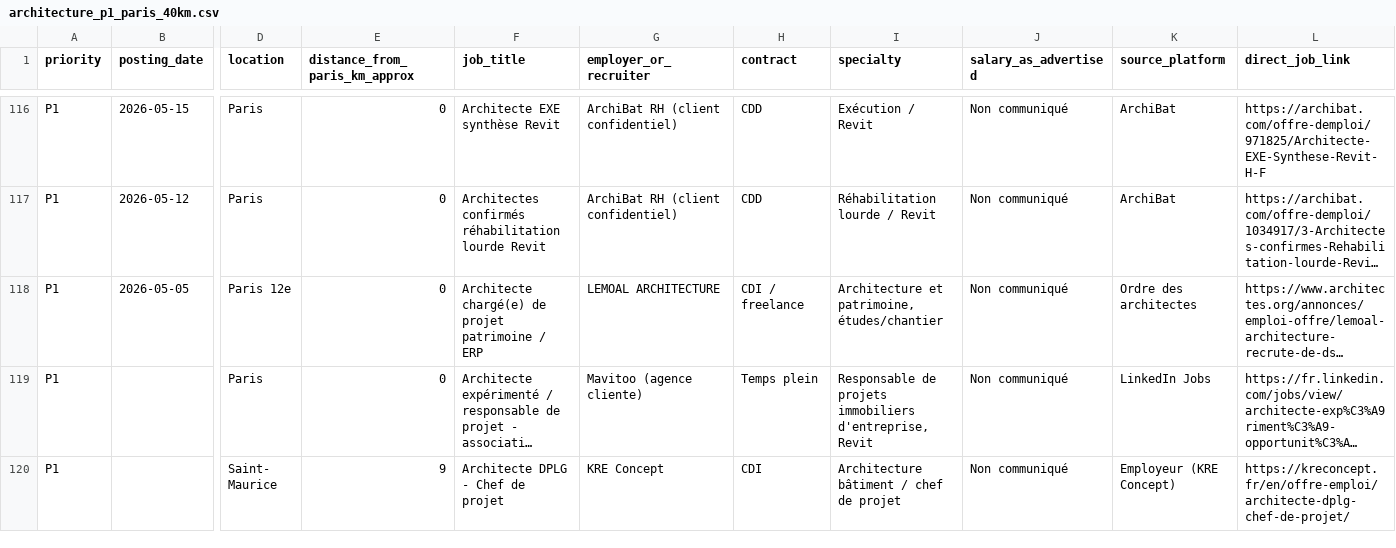
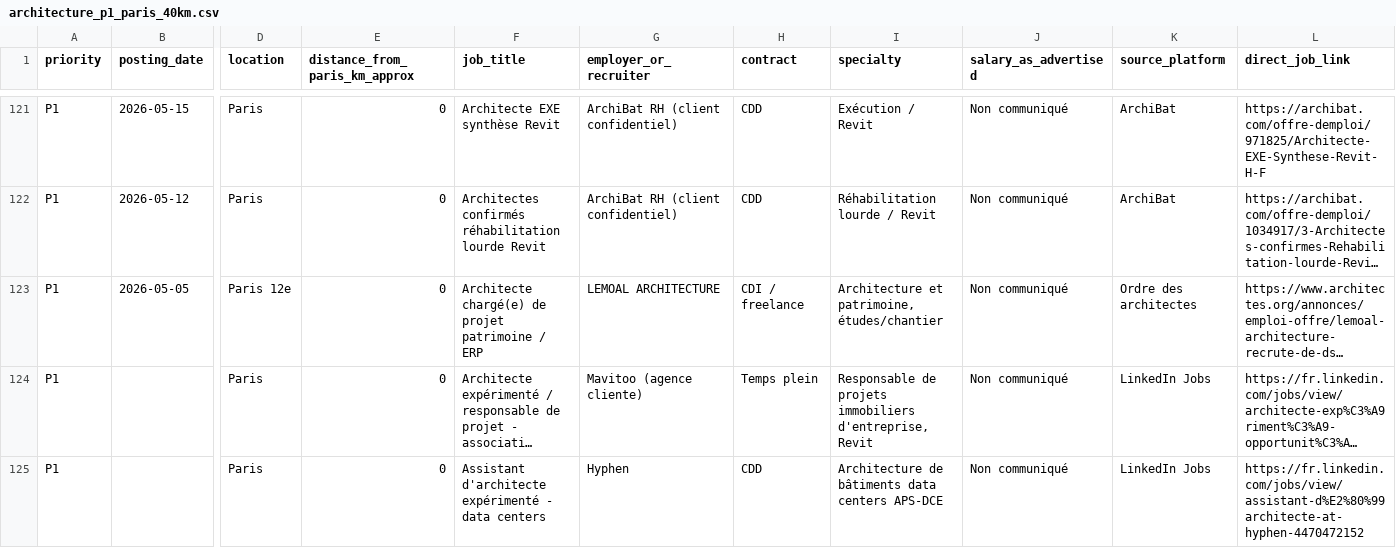
Before and after one commit to HachichaM/job-search, a CSV file: data/architecture_p1_paris_40km.csv, drawn as a sheet; only a part is shown, gaps mark what is left out; the shorter side is filled out with more unchanged rows; long unchanged cells end in …; rows hold the shown columns only; the diff covers the shown part only; the diff names each change by its address in the sheet, - before the commit and + after, or states it on an @@ line.

Commit message:
Append 7 researched P1 architecture leads (Paris and France)

```diff
--- a/data/architecture_p1_paris_40km.csv
+++ b/data/architecture_p1_paris_40km.csv
+row 125: P1 |  | Paris | 0 | Assistant d'architecte expérimenté - data centers | Hyphen | CDD | Architecture de bâtiments data centers APS-DCE | Non communiqué | LinkedIn Jobs | https://fr.linkedin.com/jobs/view/assistant-d%E2%80%99architecte-at-hyphen-4470472152
```
Also changed, not shown: 6 added rows elsewhere in this file.
